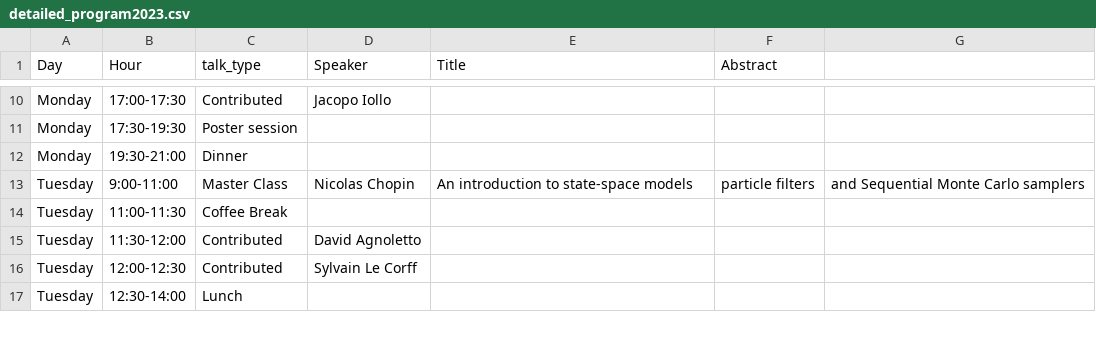
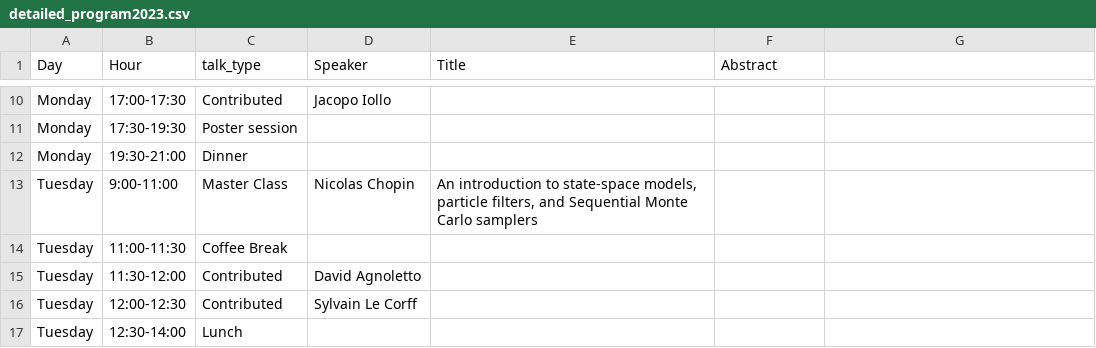
Before and after one commit to bayesatcirm/2023, a CSV file: content/home/detailed_program2023.csv, drawn as a sheet; only a part is shown, gaps mark what is left out; the diff covers the shown part only.

Commit message:
update contributed session

```diff
--- a/content/home/detailed_program2023.csv
+++ b/content/home/detailed_program2023.csv
@@ -12,3 +12,3 @@ Monday,17:30-19:30,Poster session,,,
 Monday,19:30-21:00,Dinner,,,
-Tuesday,9:00-11:00,Master Class,Nicolas Chopin,An introduction to state-space models, particle filters, and Sequential Monte Carlo samplers,
+Tuesday,9:00-11:00,Master Class,Nicolas Chopin,"An introduction to state-space models, particle filters, and Sequential Monte Carlo samplers",
 Tuesday,11:00-11:30,Coffee Break,,,
```
Also changed, not shown: 4 edited cells elsewhere in this file.
